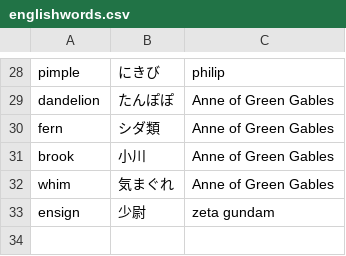
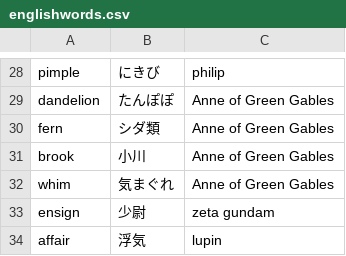
Before and after one commit to 83c2c823b8/derived_storage, a CSV file: englishwords.csv, drawn as a sheet; only a part is shown, gaps mark what is left out.

Commit message:
add affair

```diff
--- a/englishwords.csv
+++ b/englishwords.csv
@@ -33 +33,2 @@ whim,気まぐれ, Anne of Green Gables
 ensign,少尉, zeta gundam
+affair,浮気,lupin
```
Also changed, not shown: 1 other file.
